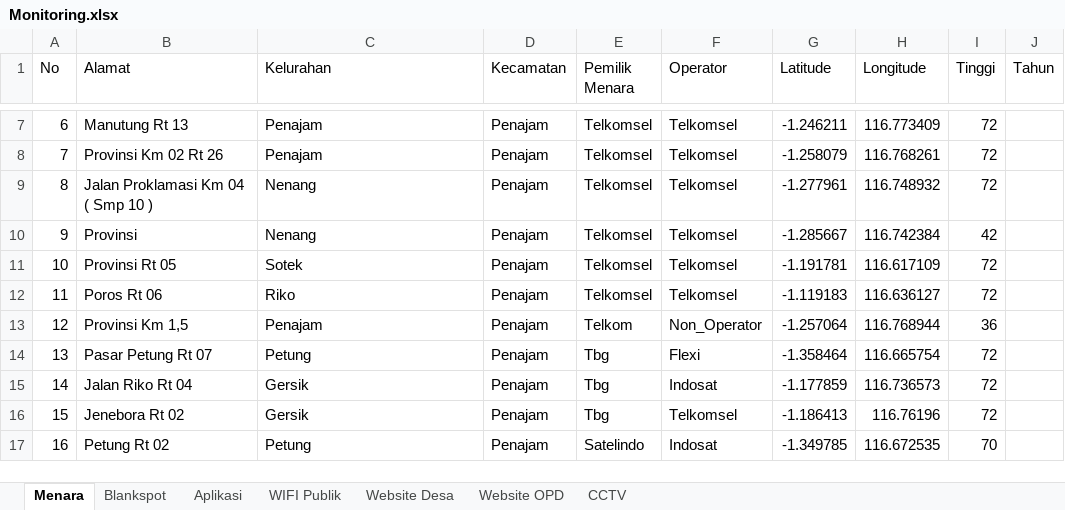
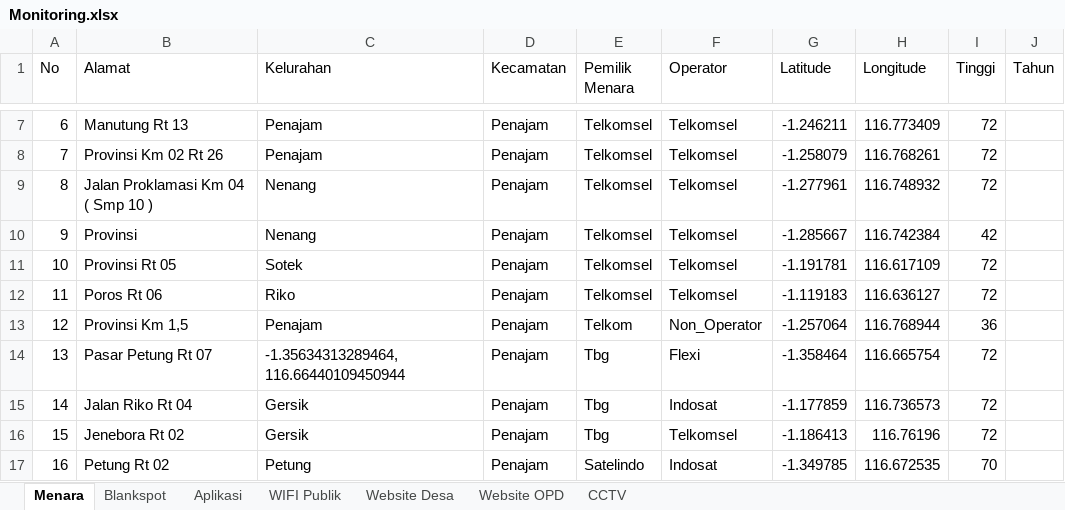
Before and after one commit to Kyfaiyya/dashboardkominfo, an Excel workbook: Monitoring.xlsx, sheet Menara, drawn as a sheet; only a part is shown, gaps mark what is left out; values as stored, in another font and other column widths than the file's, no cell formats; charts and pictures not drawn; the diff names each change by its address in the sheet, - before the commit and + after, or states it on an @@ line.

```diff
--- a/Monitoring.xlsx (sheet Menara)
+++ b/Monitoring.xlsx (sheet Menara)
-C14 (Kelurahan): Petung
+C14 (Kelurahan): -1.35634313289464, 116.66440109450944
```
Also changed, not shown: sheet Aplikasi, sheet Website OPD, sheet Blankspot, sheet Website Desa, sheet CCTV, sheet WIFI Publik, cell formats, formulas that keep their value, charts or pictures, 1 other file.
